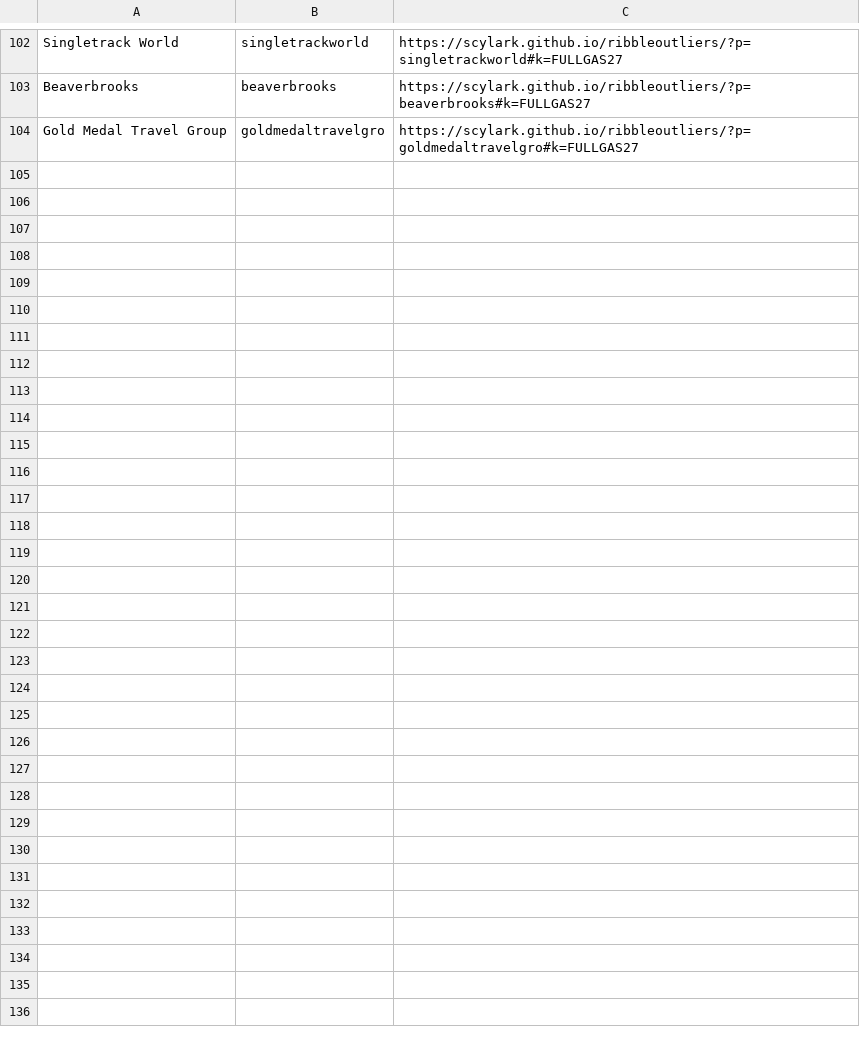
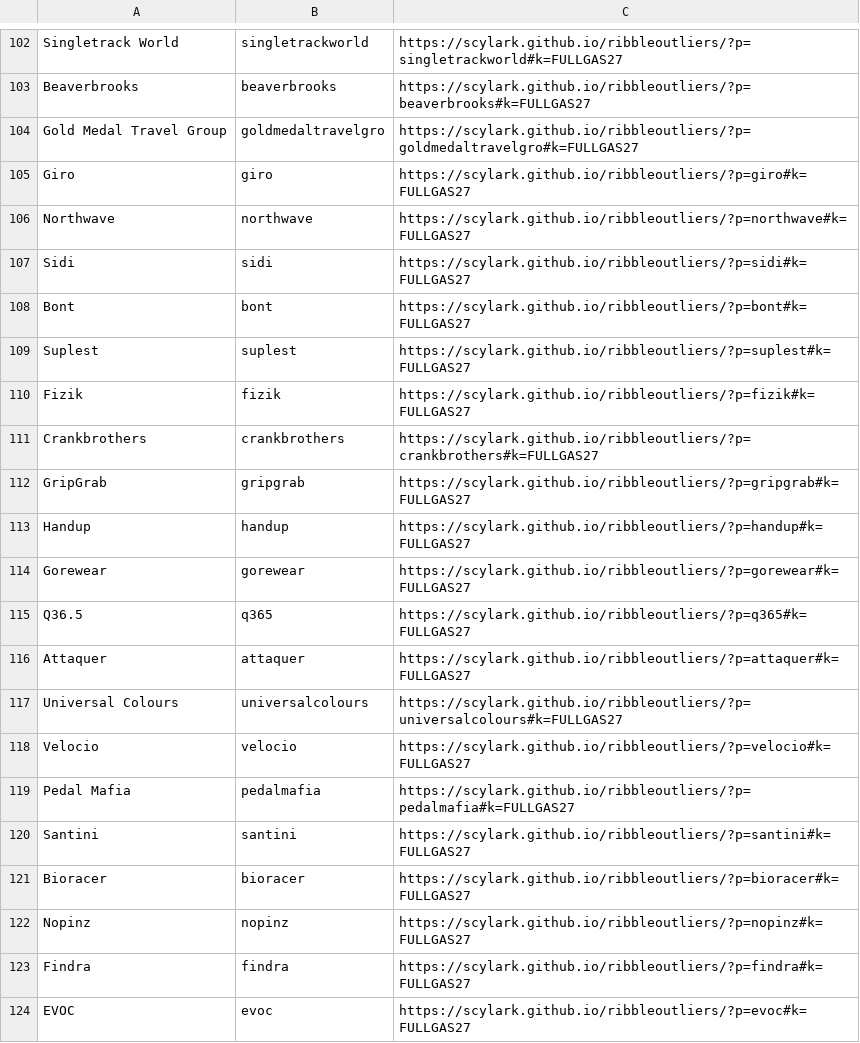
Before and after one commit to Scylark/ribbleoutliers, a CSV file: links.csv, drawn as a sheet; only a part is shown, gaps mark what is left out; the diff covers the shown part only; the diff names each change by its address in the sheet, - before the commit and + after, or states it on an @@ line.

Commit message:
Add tracked links for endemic partner additions

```diff
--- a/links.csv
+++ b/links.csv
+row 105: Giro | giro | https://scylark.github.io/ribbleoutliers/?p=giro#k=FULLGAS27
+row 106: Northwave | northwave | https://scylark.github.io/ribbleoutliers/?p=northwave#k=FULLGAS27
+row 107: Sidi | sidi | https://scylark.github.io/ribbleoutliers/?p=sidi#k=FULLGAS27
+row 108: Bont | bont | https://scylark.github.io/ribbleoutliers/?p=bont#k=FULLGAS27
+row 109: Suplest | suplest | https://scylark.github.io/ribbleoutliers/?p=suplest#k=FULLGAS27
+row 110: Fizik | fizik | https://scylark.github.io/ribbleoutliers/?p=fizik#k=FULLGAS27
+row 111: Crankbrothers | crankbrothers | https://scylark.github.io/ribbleoutliers/?p=crankbrothers#k=FULLGAS27
+row 112: GripGrab | gripgrab | https://scylark.github.io/ribbleoutliers/?p=gripgrab#k=FULLGAS27
+row 113: Handup | handup | https://scylark.github.io/ribbleoutliers/?p=handup#k=FULLGAS27
+row 114: Gorewear | gorewear | https://scylark.github.io/ribbleoutliers/?p=gorewear#k=FULLGAS27
+row 115: Q36.5 | q365 | https://scylark.github.io/ribbleoutliers/?p=q365#k=FULLGAS27
+row 116: Attaquer | attaquer | https://scylark.github.io/ribbleoutliers/?p=attaquer#k=FULLGAS27
+row 117: Universal Colours | universalcolours | https://scylark.github.io/ribbleoutliers/?p=universalcolours#k=FULLGAS27
+row 118: Velocio | velocio | https://scylark.github.io/ribbleoutliers/?p=velocio#k=FULLGAS27
+row 119: Pedal Mafia | pedalmafia | https://scylark.github.io/ribbleoutliers/?p=pedalmafia#k=FULLGAS27
+row 120: Santini | santini | https://scylark.github.io/ribbleoutliers/?p=santini#k=FULLGAS27
+row 121: Bioracer | bioracer | https://scylark.github.io/ribbleoutliers/?p=bioracer#k=FULLGAS27
+row 122: Nopinz | nopinz | https://scylark.github.io/ribbleoutliers/?p=nopinz#k=FULLGAS27
+row 123: Findra | findra | https://scylark.github.io/ribbleoutliers/?p=findra#k=FULLGAS27
+row 124: EVOC | evoc | https://scylark.github.io/ribbleoutliers/?p=evoc#k=FULLGAS27
```
Also changed, not shown: 30 added rows elsewhere in this file.
